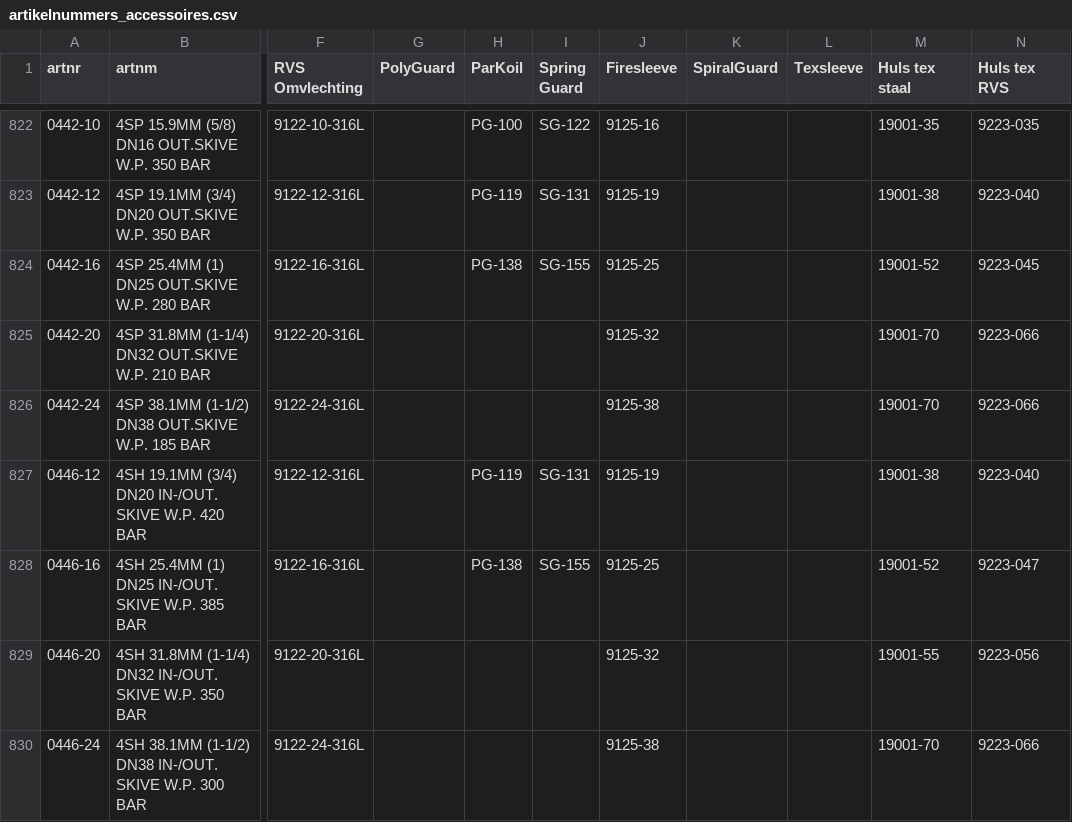
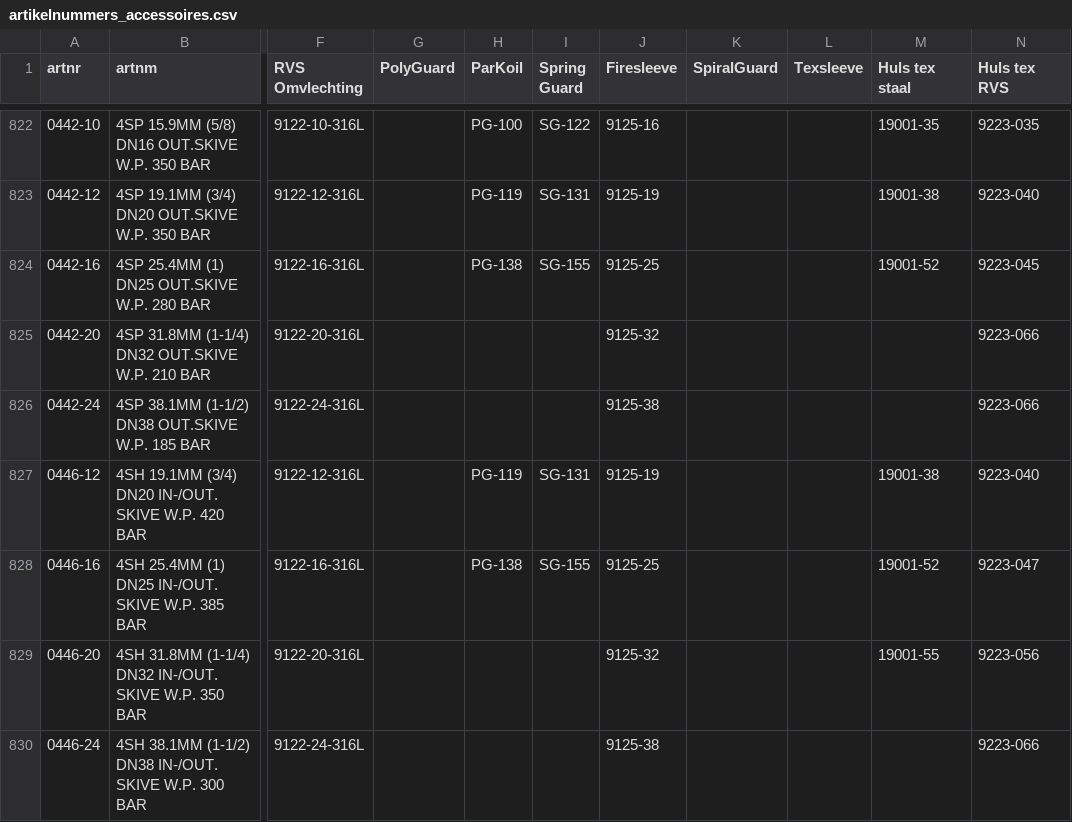
Before and after one commit to MadPatrick/Geeve_selectors, a CSV file: hoses/data/artikelnummers_accessoires.csv, drawn as a sheet; only a part is shown, gaps mark what is left out; the diff covers the shown part only; the diff names each change by its address in the sheet, - before the commit and + after, or states it on an @@ line.

```diff
--- a/hoses/data/artikelnummers_accessoires.csv
+++ b/hoses/data/artikelnummers_accessoires.csv
-M825:M826 (Huls tex staal): 19001-70
+M825:M826 (Huls tex staal): (empty)
-M830 (Huls tex staal): 19001-70
+M830 (Huls tex staal): (empty)
```
Also changed, not shown: 116 edited cells elsewhere in this file, 1 other file.
